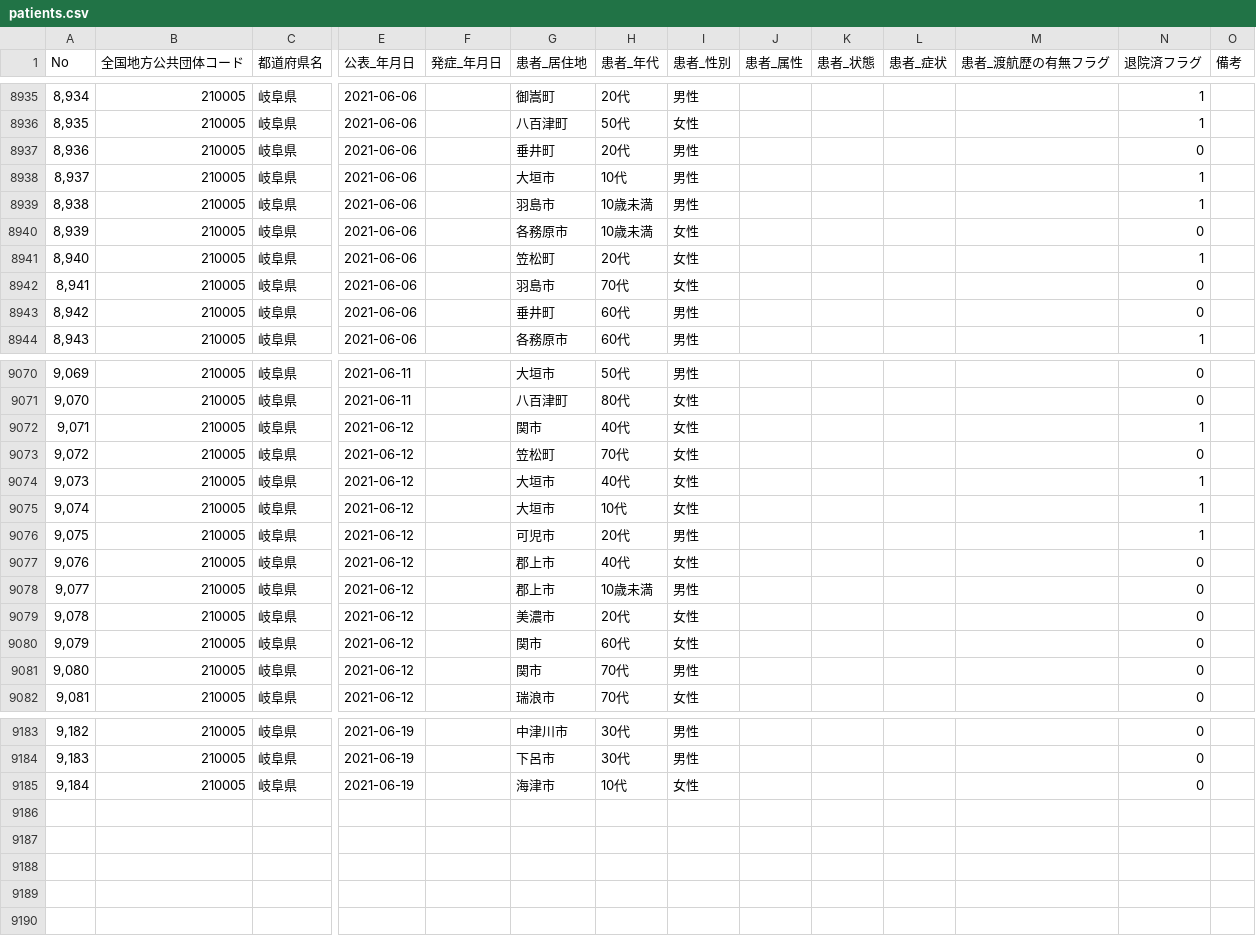
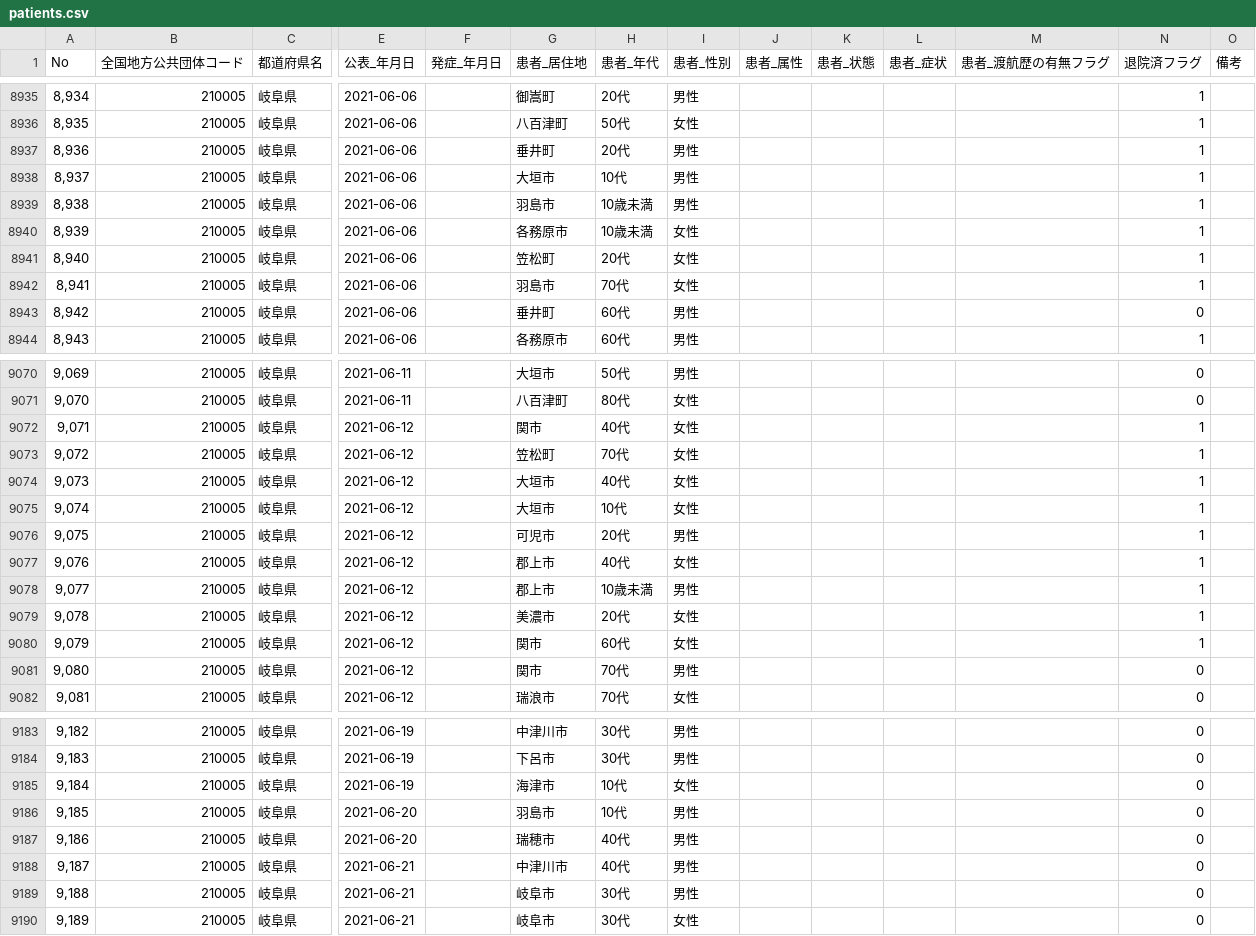
Before and after one commit to code4sabae/opendatagojp, a CSV file: csv/gifu-ken/patients.csv, drawn as a sheet; only a part is shown, gaps mark what is left out; rows hold the shown columns only; the diff covers the shown part only; the diff names each change by its address in the sheet, - before the commit and + after, or states it on an @@ line.

Commit message:
update data

```diff
--- a/csv/gifu-ken/patients.csv
+++ b/csv/gifu-ken/patients.csv
-N8937 (退院済フラグ): 0
+N8937 (退院済フラグ): 1
-N8940 (退院済フラグ): 0
+N8940 (退院済フラグ): 1
-N8942 (退院済フラグ): 0
+N8942 (退院済フラグ): 1
-N9073 (退院済フラグ): 0
+N9073 (退院済フラグ): 1
-N9077:N9080 (退院済フラグ): 0
+N9077:N9080 (退院済フラグ): 1
+row 9186: 9,185 | 210005 | 岐阜県 | 2021-06-20 |  | 羽島市 | 10代 | 男性 |  |  |  |  | 0
+row 9187: 9,186 | 210005 | 岐阜県 | 2021-06-20 |  | 瑞穂市 | 40代 | 男性 |  |  |  |  | 0
+row 9188: 9,187 | 210005 | 岐阜県 | 2021-06-21 |  | 中津川市 | 40代 | 男性 |  |  |  |  | 0
+row 9189: 9,188 | 210005 | 岐阜県 | 2021-06-21 |  | 岐阜市 | 30代 | 男性 |  |  |  |  | 0
+row 9190: 9,189 | 210005 | 岐阜県 | 2021-06-21 |  | 岐阜市 | 30代 | 女性 |  |  |  |  | 0
```
Also changed, not shown: 21 edited cells elsewhere in this file, csv/fukuoka-shi/contact-dial-cases.csv, csv/gifu-ken/advice-center-cases.csv, 21 other files.
